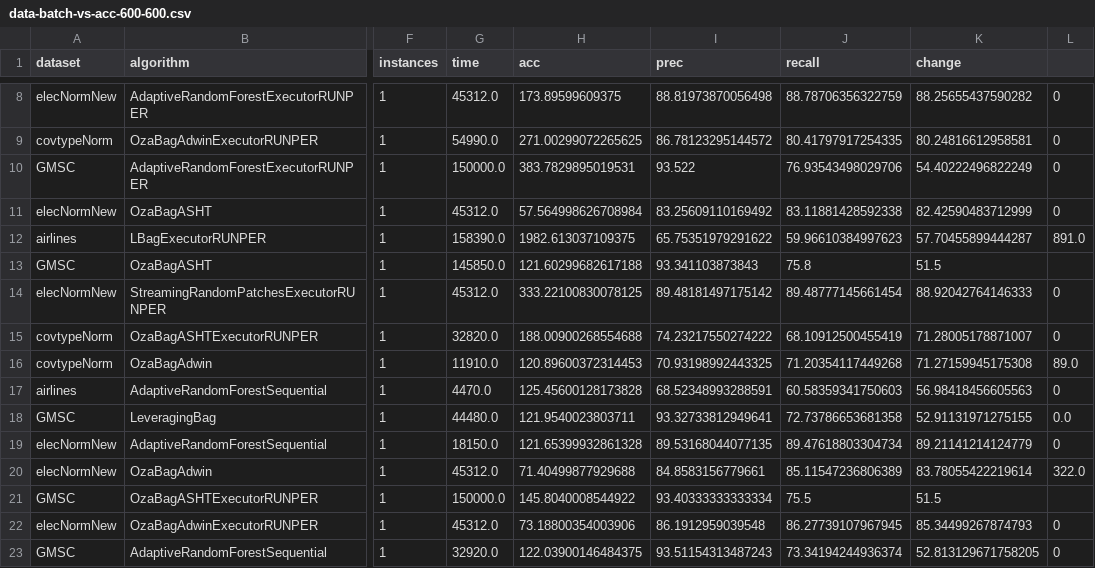
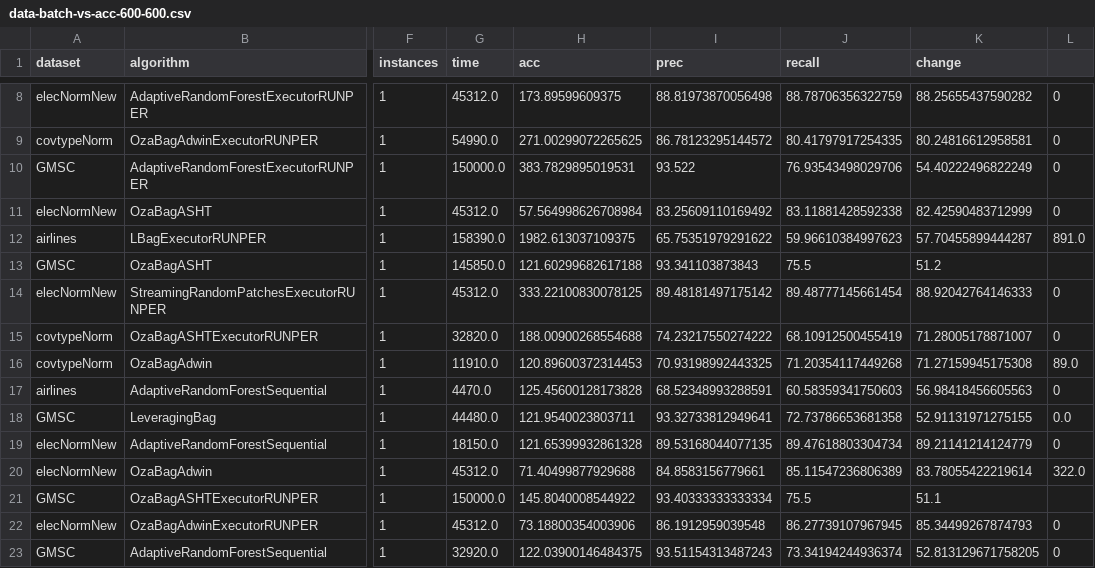
Before and after one commit to HPCSys-Lab/tecnhiques-reduce-consumption-energy, a CSV file: parsed_csvs/data-batch-vs-acc-600-600.csv, drawn as a sheet; only a part is shown, gaps mark what is left out; the diff names each change by its address in the sheet, - before the commit and + after, or states it on an @@ line.

```diff
--- a/parsed_csvs/data-batch-vs-acc-600-600.csv
+++ b/parsed_csvs/data-batch-vs-acc-600-600.csv
-J13 (recall): 75.8
+J13 (recall): 75.5
-K13 (change): 51.5
+K13 (change): 51.2
-K21 (change): 51.5
+K21 (change): 51.1
```
Also changed, not shown: 56 other files.
